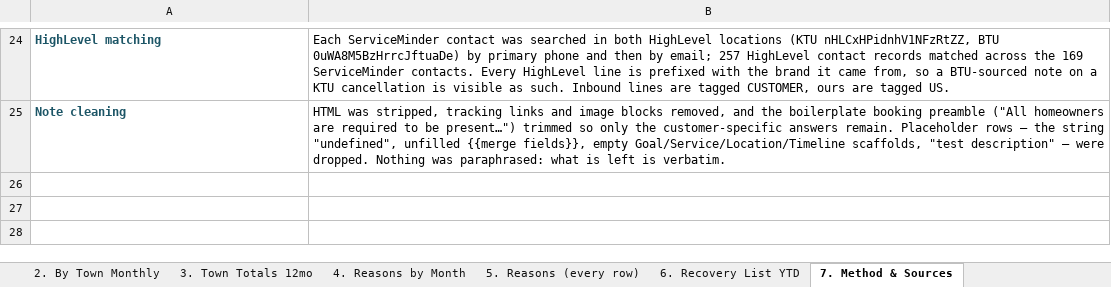
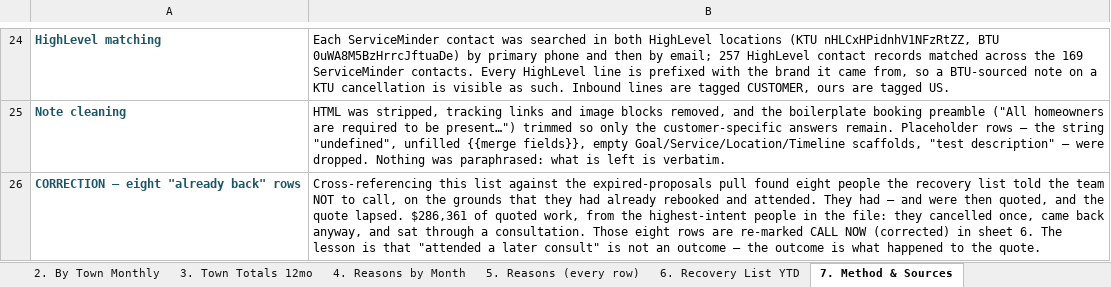
Before and after one commit to stevenglivingston-NJ/TeamLivingston, an Excel workbook: KTU-consultation-analysis.xlsx, sheet 7. Method & Sources, drawn as a sheet; only a part is shown, gaps mark what is left out; values as stored, in another font and other column widths than the file's, no borders; the diff names each change by its address in the sheet, - before the commit and + after, or states it on an @@ line.

```diff
--- a/KTU-consultation-analysis.xlsx (sheet 7. Method & Sources)
+++ b/KTU-consultation-analysis.xlsx (sheet 7. Method & Sources)
+row 26: CORRECTION — eight "already back" rows | Cross-referencing this list against the expired-proposals pull found eight people the recovery list told the team NOT to call, on the grounds that they had already rebooked and attended. They had — and were then quoted, and the quote lapsed. $286,361 of quoted work, from the highest-intent people in the file: they cancelled once, came back anyway, and sat through a consultation. Those eight rows are re-marked CALL NOW (corrected) in sheet 6. The lesson is that "attended a later consult" is not an outcome — the outcome is what happened to the quote.
```
Also changed, not shown: sheet 6. Recovery List YTD, 2 other files.
